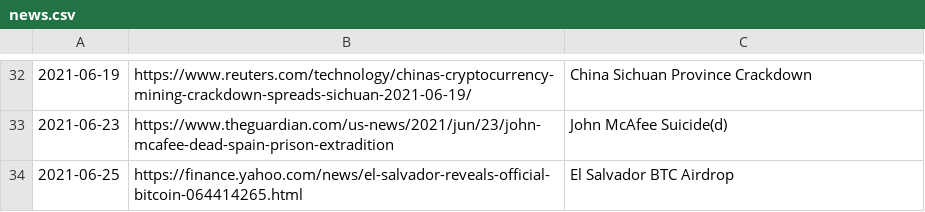
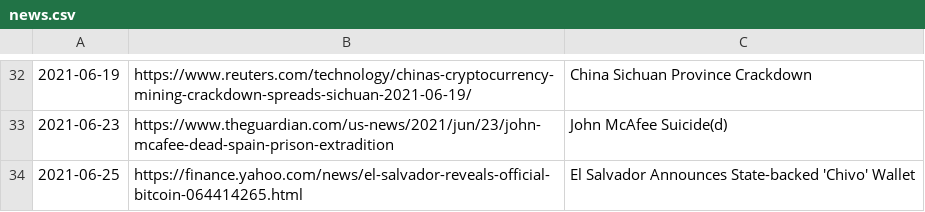
Before and after one commit to dykstranet/cryptonews, a CSV file: data/news.csv, drawn as a sheet; only a part is shown, gaps mark what is left out.

Commit message:
Correct description in some news items.
Per suggestion from @rht

```diff
--- a/data/news.csv
+++ b/data/news.csv
@@ -33,2 +33,2 @@
 2021-06-23,https://www.theguardian.com/us-news/2021/jun/23/john-mcafee-dead-spain-prison-extradition,John McAfee Suicide(d)
-2021-06-25,https://finance.yahoo.com/news/el-salvador-reveals-official-bitcoin-064414265.html,El Salvador BTC Airdrop
+2021-06-25,https://finance.yahoo.com/news/el-salvador-reveals-official-bitcoin-064414265.html,El Salvador Announces State-backed 'Chivo' Wallet
```
